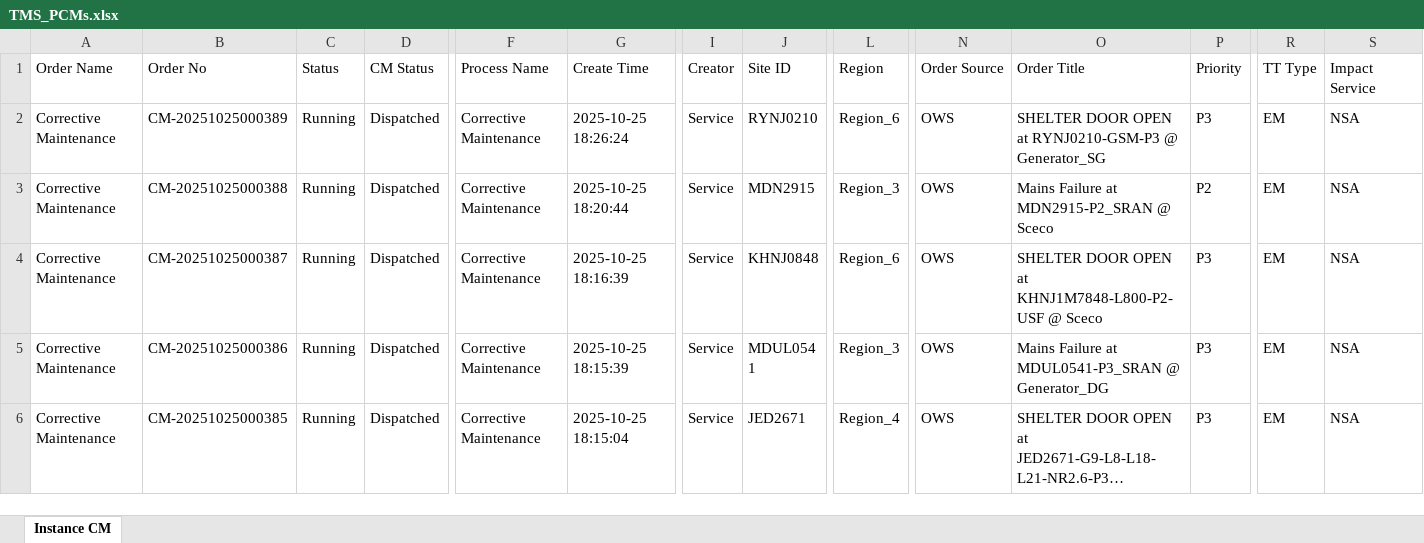
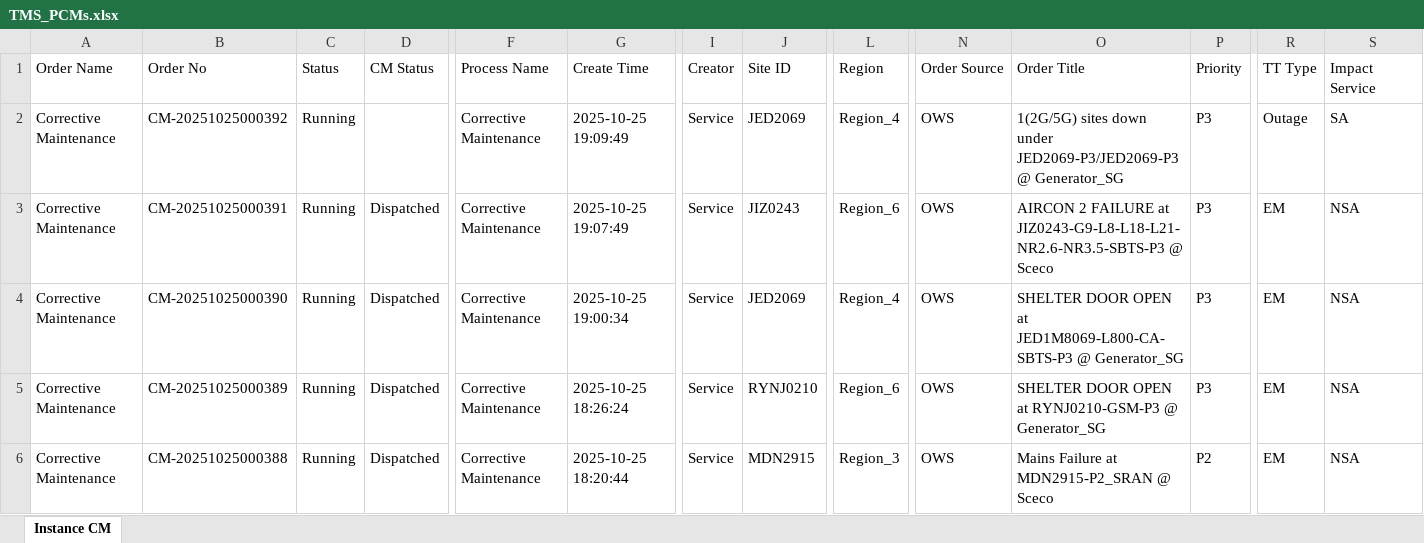
Before and after one commit to decosaro/tms_running, an Excel workbook: TMS_PCMs.xlsx, sheet Instance CM, drawn as a sheet; only a part is shown, gaps mark what is left out; the shorter side is filled out with more unchanged rows; long unchanged cells end in …; values as stored, in another font and other column widths than the file's, no borders; rows hold the shown columns only; the diff names each change by its address in the sheet, - before the commit and + after, or states it on an @@ line.

Commit message:
Updated TMS_PCMs.xlsx from OneDrive

```diff
--- a/TMS_PCMs.xlsx (sheet Instance CM)
+++ b/TMS_PCMs.xlsx (sheet Instance CM)
+row 2: Corrective Maintenance | CM-20251025000392 | Running |  | Corrective Maintenance | 2025-10-25 19:09:49 | Service | JED2069 | Region_4 | OWS | 1(2G/5G) sites down under JED2069-P3/JED2069-P3 @ Generator_SG | P3 | Outage | SA
+row 3: Corrective Maintenance | CM-20251025000391 | Running | Dispatched | Corrective Maintenance | 2025-10-25 19:07:49 | Service | JIZ0243 | Region_6 | OWS | AIRCON 2 FAILURE at JIZ0243-G9-L8-L18-L21-NR2.6-NR3.5-SBTS-P3 @ Sceco | P3 | EM | NSA
+row 4: Corrective Maintenance | CM-20251025000390 | Running | Dispatched | Corrective Maintenance | 2025-10-25 19:00:34 | Service | JED2069 | Region_4 | OWS | SHELTER DOOR OPEN at JED1M8069-L800-CA-SBTS-P3 @ Generator_SG | P3 | EM | NSA
```
